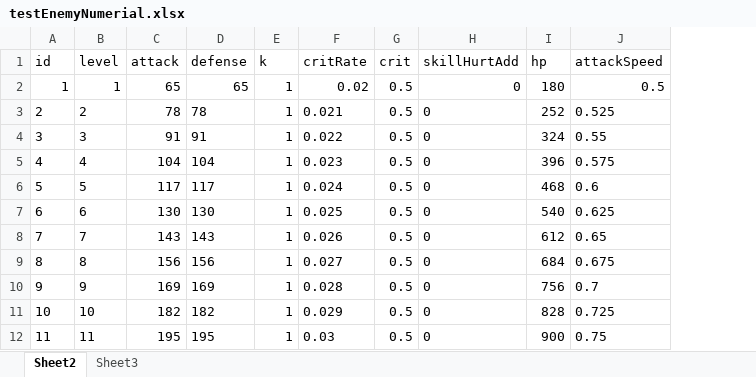
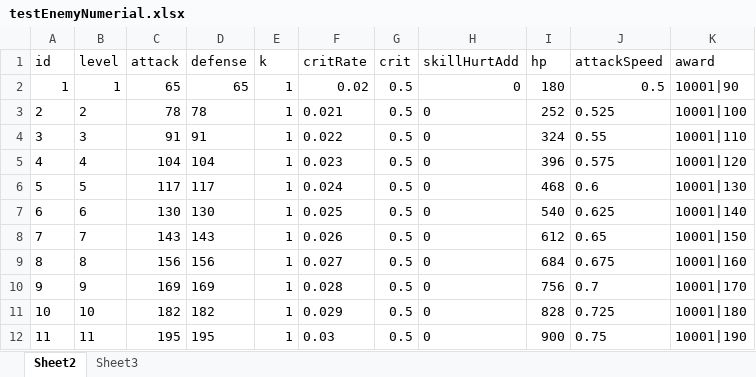
Before and after one commit to eterner2/-HighSchool, an Excel workbook: NPCDemo/Assets/Resources/DataTable/ExcelFolder/testEnemyNumerial.xlsx, sheet Sheet2, drawn as a sheet; only a part is shown; values as stored, in another font and other column widths than the file's, no borders; the diff names each change by its address in the sheet, - before the commit and + after, or states it on an @@ line.

```diff
--- a/NPCDemo/Assets/Resources/DataTable/ExcelFolder/testEnemyNumerial.xlsx (sheet Sheet2)
+++ b/NPCDemo/Assets/Resources/DataTable/ExcelFolder/testEnemyNumerial.xlsx (sheet Sheet2)
+column K (award), rows 2-12: 10001|90 | 10001|100 | 10001|110 | 10001|120 | 10001|130 | 10001|140 | 10001|150 | 10001|160 | 10001|170 | 10001|180 | 10001|190
```
Also changed, not shown: sheet Sheet3, NPCDemo/Assets/Resources/DataTable/ExcelFolder/action.xlsx, 7 other files.
